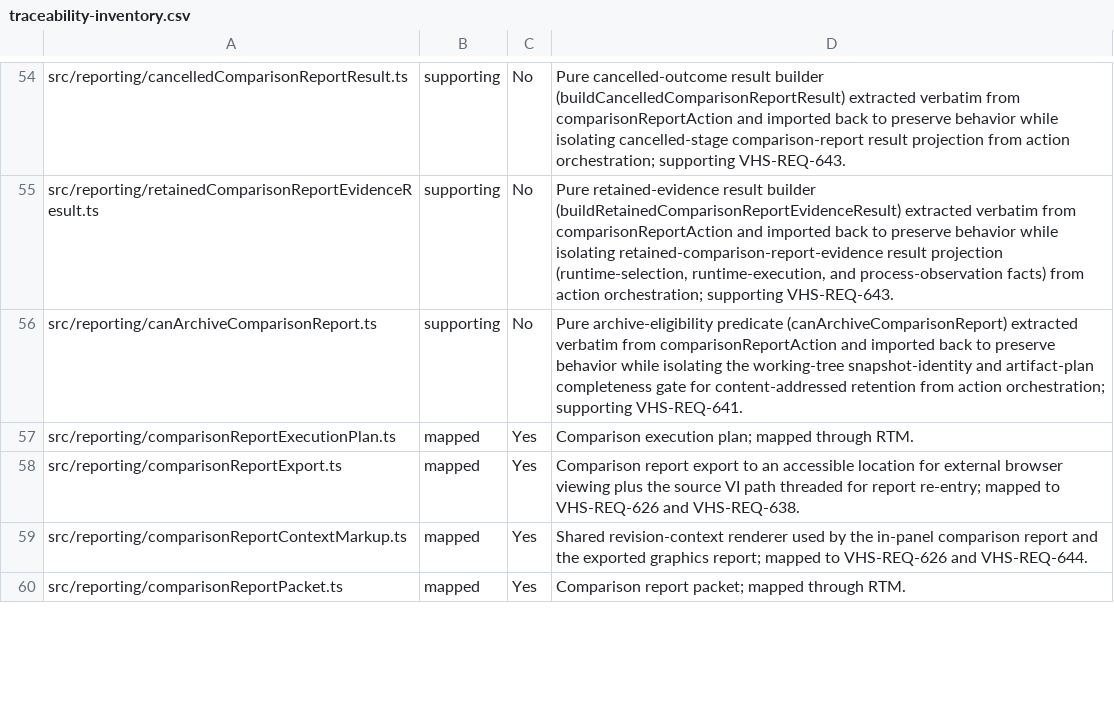
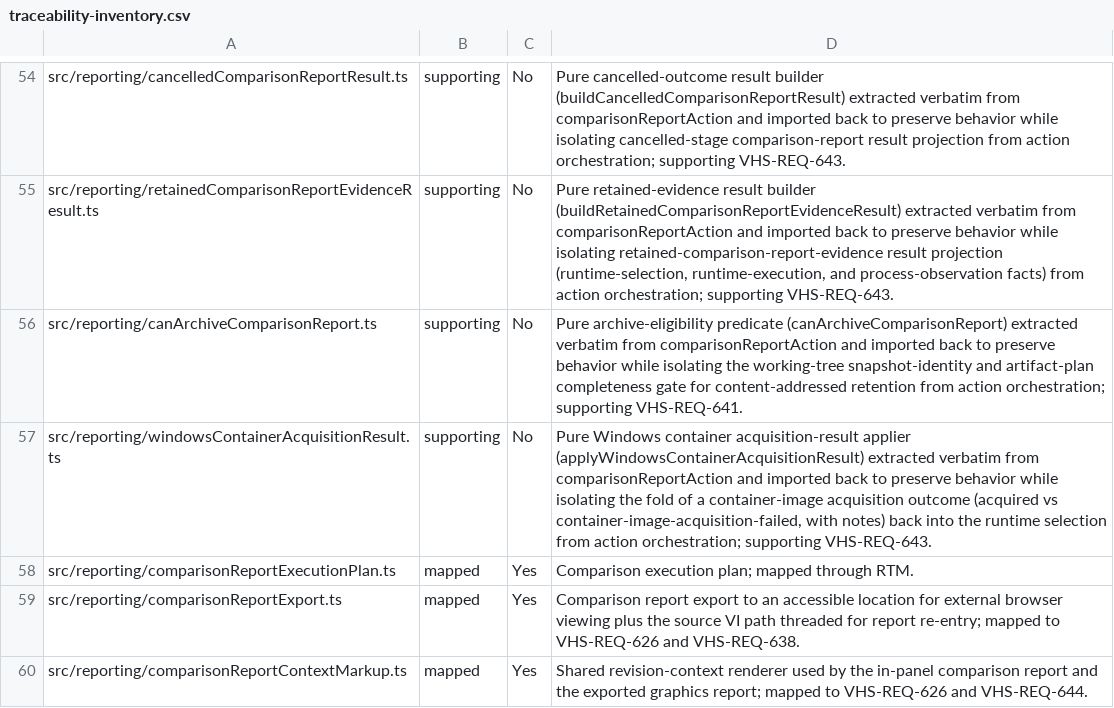
Before and after one commit to LabVIEW-Community-CI-CD/vi-history-suite, a CSV file: docs/requirements/traceability-inventory.csv, drawn as a sheet; only a part is shown, gaps mark what is left out; the shorter side is filled out with more unchanged rows.

Commit message:
refactor(reporting): extract Windows container acquisition-result applier from comparisonReportAction
Move applyWindowsContainerAcquisitionResult verbatim into
windowsContainerAcquisitionResult.ts, imported back to preserve behavior.
Supporting VHS-REQ-643.

Closes #1859

```diff
--- a/docs/requirements/traceability-inventory.csv
+++ b/docs/requirements/traceability-inventory.csv
@@ -56,2 +56,3 @@ src/reporting/retainedComparisonReportEvidenceResult.ts,supporting,No,"Pure reta
 src/reporting/canArchiveComparisonReport.ts,supporting,No,"Pure archive-eligibility predicate (canArchiveComparisonReport) extracted verbatim from comparisonReportAction and imported back to preserve behavior while isolating the working-tree snapshot-identity and artifact-plan completeness gate for content-addressed retention from action orchestration; supporting VHS-REQ-641."
+src/reporting/windowsContainerAcquisitionResult.ts,supporting,No,"Pure Windows container acquisition-result applier (applyWindowsContainerAcquisitionResult) extracted verbatim from comparisonReportAction and imported back to preserve behavior while isolating the fold of a container-image acquisition outcome (acquired vs container-image-acquisition-failed, with notes) back into the runtime selection from action orchestration; supporting VHS-REQ-643."
 src/reporting/comparisonReportExecutionPlan.ts,mapped,Yes,Comparison execution plan; mapped through RTM.
```
Also changed, not shown: 2 other files.
